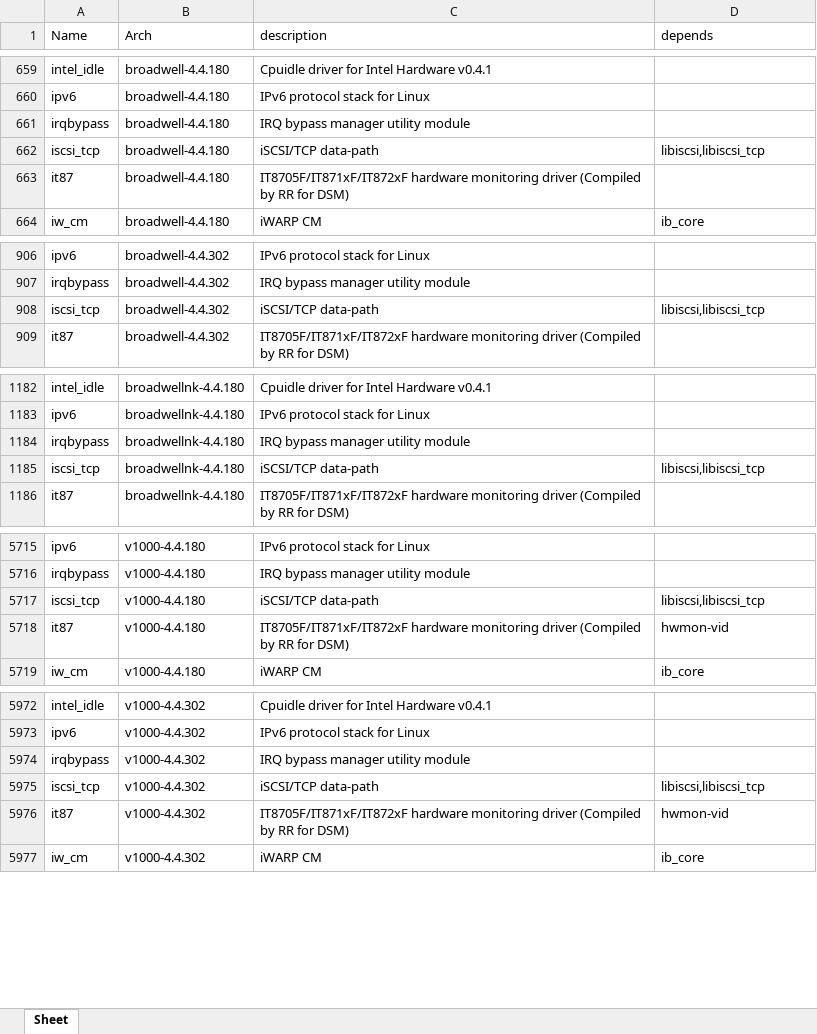
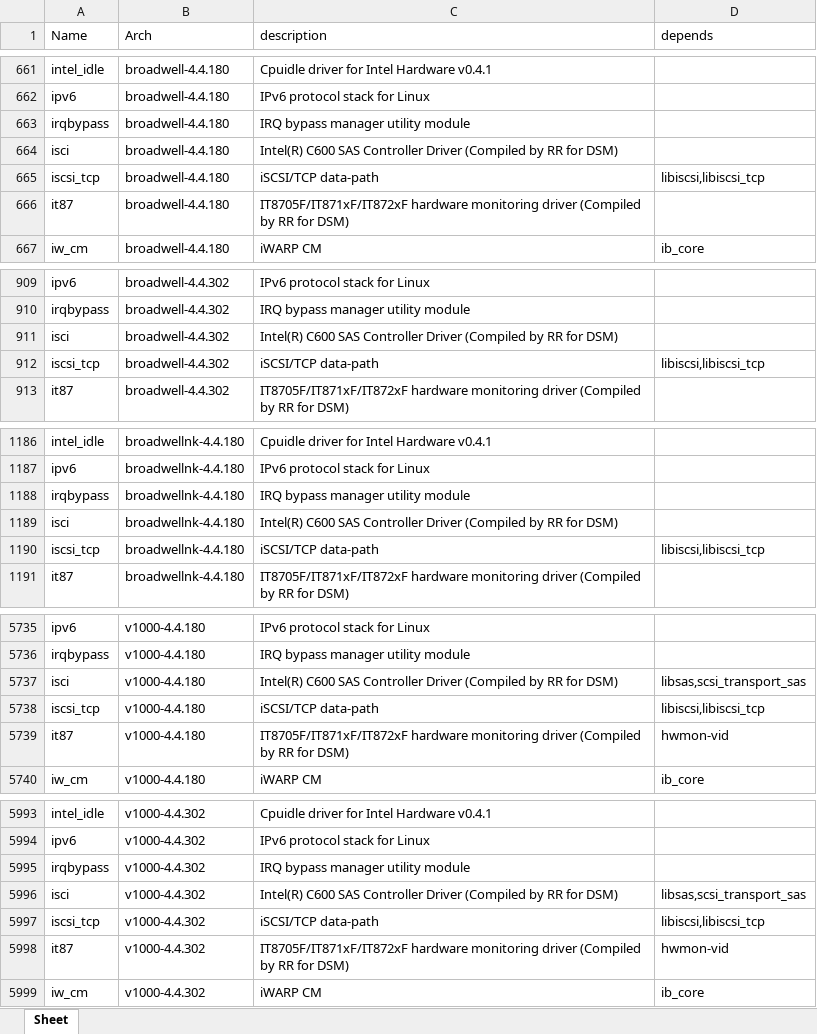
Before and after one commit to RROrg/rr, an Excel workbook: docs/modules.xlsx, sheet Sheet, drawn as a sheet; only a part is shown, gaps mark what is left out; values as stored, in another font and other column widths than the file's, no borders; the diff covers the shown part only; the diff names each change by its address in the sheet, - before the commit and + after, or states it on an @@ line.

```diff
--- a/docs/modules.xlsx (sheet Sheet)
+++ b/docs/modules.xlsx (sheet Sheet)
+row 664: isci | broadwell-4.4.180 | Intel(R) C600 SAS Controller Driver (Compiled by RR for DSM)
+row 911: isci | broadwell-4.4.302 | Intel(R) C600 SAS Controller Driver (Compiled by RR for DSM)
+row 1189: isci | broadwellnk-4.4.180 | Intel(R) C600 SAS Controller Driver (Compiled by RR for DSM)
+row 5737: isci | v1000-4.4.180 | Intel(R) C600 SAS Controller Driver (Compiled by RR for DSM) | libsas,scsi_transport_sas
+row 5996: isci | v1000-4.4.302 | Intel(R) C600 SAS Controller Driver (Compiled by RR for DSM) | libsas,scsi_transport_sas
```
Also changed, not shown: 17 added rows elsewhere in this sheet, docs/addons.xlsx, docs/models.xlsx, 2 other files.
